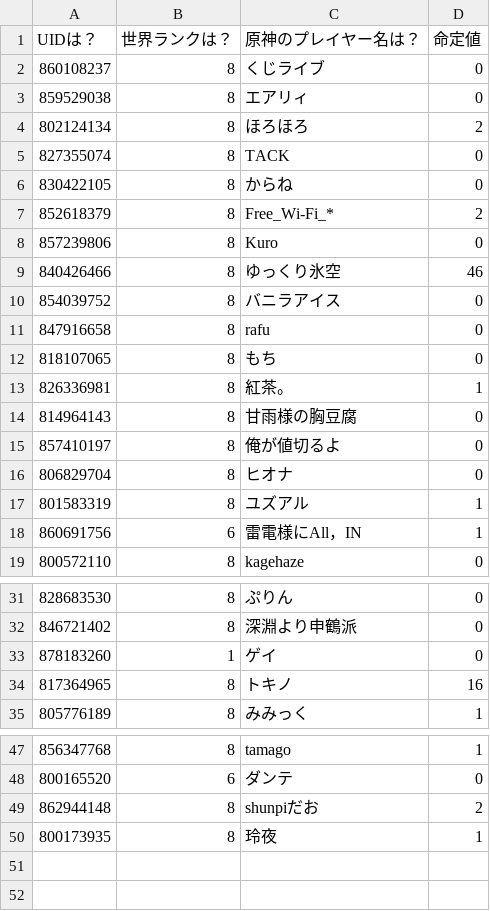
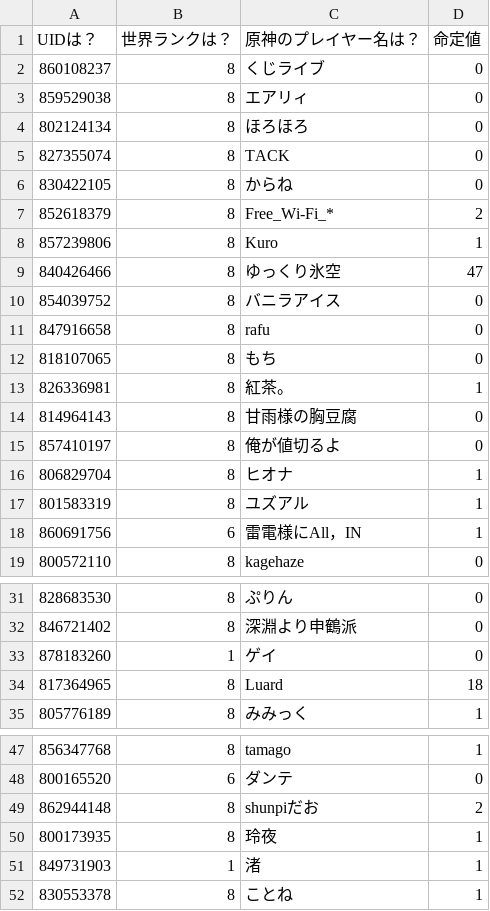
Before and after one commit to KuziLive/upload, a CSV file: database.csv, drawn as a sheet; only a part is shown, gaps mark what is left out.

```diff
--- a/database.csv
+++ b/database.csv
@@ -3,3 +3,3 @@
 "859529038","8","エアリィ","0"
-"802124134","8","ほろほろ","2"
+"802124134","8","ほろほろ","0"
 "827355074","8","TACK","0"
@@ -7,4 +7,4 @@
 "852618379","8","Free_Wi-Fi_*","2"
-"857239806","8","Kuro","0"
-"840426466","8","ゆっくり氷空","46"
+"857239806","8","Kuro","1"
+"840426466","8","ゆっくり氷空","47"
 "854039752","8","バニラアイス","0"
@@ -15,3 +15,3 @@
 "857410197","8","俺が値切るよ","0"
-"806829704","8","ヒオナ","0"
+"806829704","8","ヒオナ","1"
 "801583319","8","ユズアル","1"
@@ -33,3 +33,3 @@
 "878183260","1","ゲイ","0"
-"817364965","8","トキノ","16"
+"817364965","8","Luard","18"
 "805776189","8","みみっく","1"
@@ -50 +50,3 @@
 "800173935","8","玲夜","1"
+"849731903","1","渚","1"
+"830553378","8","ことね","1"
```
Also changed, not shown: 6 other files.
